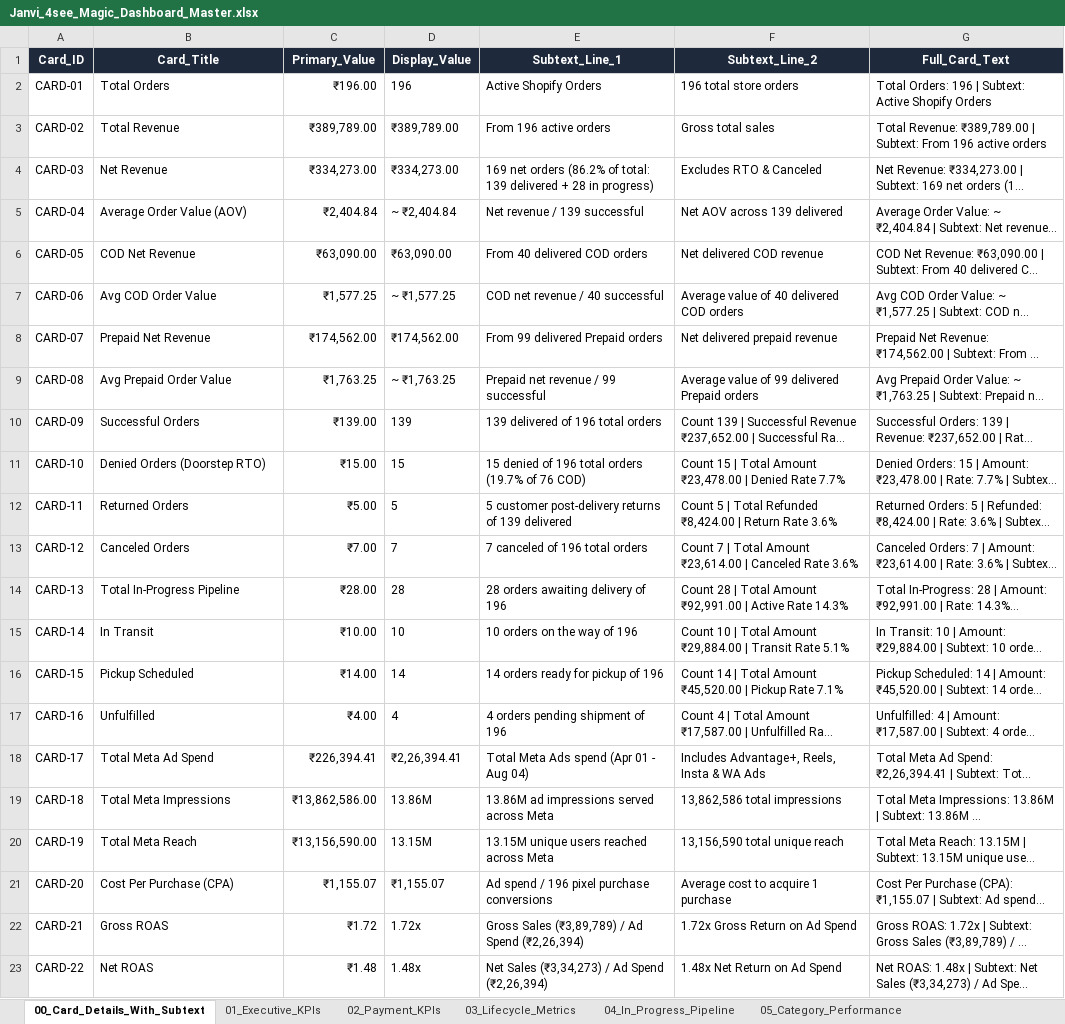
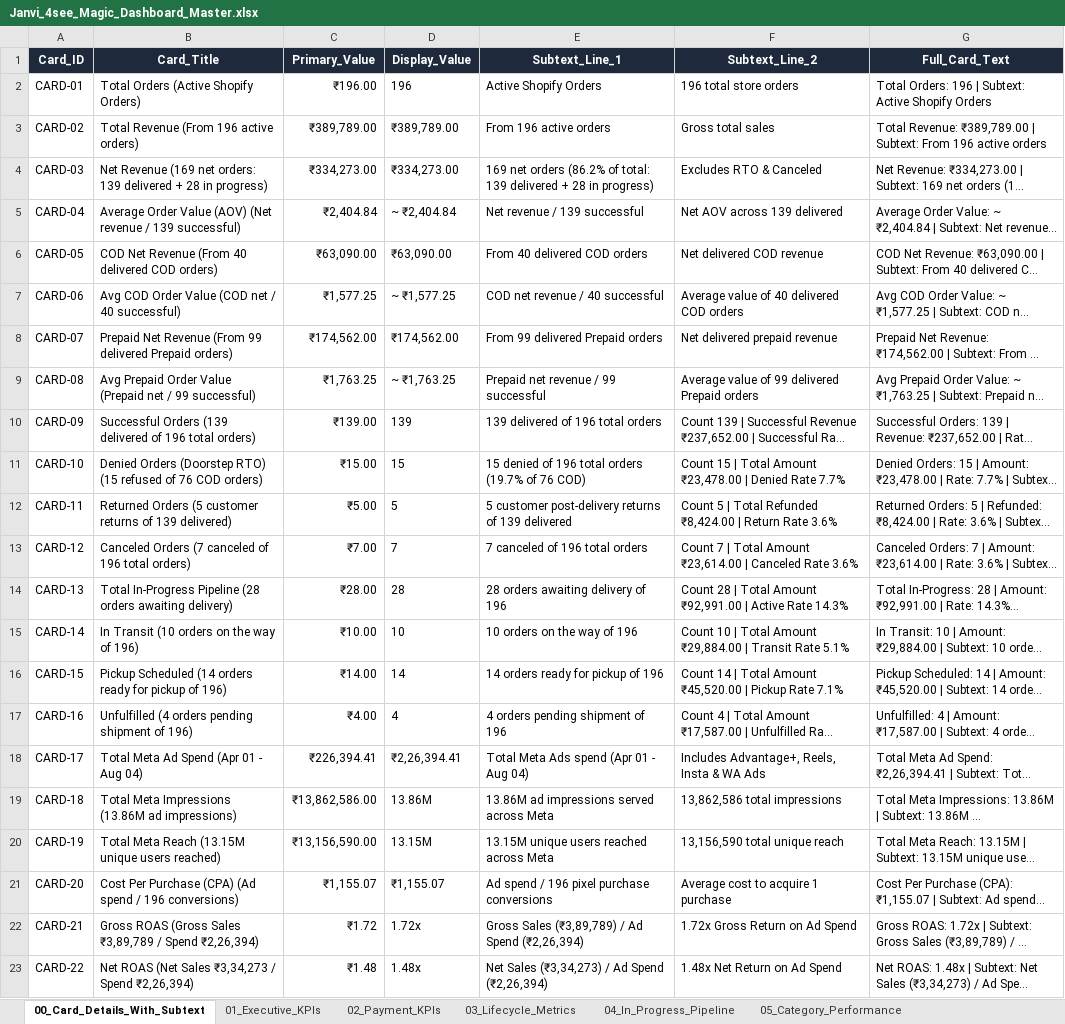
Before and after one commit to nrm-web/JANVI-AIKA-Website-Orders, an Excel workbook: Janvi_4see_Magic_Dashboard_Master.xlsx, sheet 00_Card_Details_With_Subtext, drawn as a sheet; long unchanged cells end in …; values as stored, in another font and other column widths than the file's, no borders; the diff names each change by its address in the sheet, - before the commit and + after, or states it on an @@ line.

Commit message:
Embedded subtexts inside card titles so 4see auto-displays them on cards

```diff
--- a/Janvi_4see_Magic_Dashboard_Master.xlsx (sheet 00_Card_Details_With_Subtext)
+++ b/Janvi_4see_Magic_Dashboard_Master.xlsx (sheet 00_Card_Details_With_Subtext)
-B2 (Card_Title): Total Orders
+B2 (Card_Title): Total Orders (Active Shopify Orders)
-B3 (Card_Title): Total Revenue
+B3 (Card_Title): Total Revenue (From 196 active orders)
-B4 (Card_Title): Net Revenue
+B4 (Card_Title): Net Revenue (169 net orders: 139 delivered + 28 in progress)
-B5 (Card_Title): Average Order Value (AOV)
+B5 (Card_Title): Average Order Value (AOV) (Net revenue / 139 successful)
-B6 (Card_Title): COD Net Revenue
+B6 (Card_Title): COD Net Revenue (From 40 delivered COD orders)
-B7 (Card_Title): Avg COD Order Value
+B7 (Card_Title): Avg COD Order Value (COD net / 40 successful)
-B8 (Card_Title): Prepaid Net Revenue
+B8 (Card_Title): Prepaid Net Revenue (From 99 delivered Prepaid orders)
-B9 (Card_Title): Avg Prepaid Order Value
+B9 (Card_Title): Avg Prepaid Order Value (Prepaid net / 99 successful)
-B10 (Card_Title): Successful Orders
+B10 (Card_Title): Successful Orders (139 delivered of 196 total orders)
-B11 (Card_Title): Denied Orders (Doorstep RTO)
+B11 (Card_Title): Denied Orders (Doorstep RTO) (15 refused of 76 COD orders)
-B12 (Card_Title): Returned Orders
+B12 (Card_Title): Returned Orders (5 customer returns of 139 delivered)
-B13 (Card_Title): Canceled Orders
+B13 (Card_Title): Canceled Orders (7 canceled of 196 total orders)
-B14 (Card_Title): Total In-Progress Pipeline
+B14 (Card_Title): Total In-Progress Pipeline (28 orders awaiting delivery)
-B15 (Card_Title): In Transit
+B15 (Card_Title): In Transit (10 orders on the way of 196)
-B16 (Card_Title): Pickup Scheduled
+B16 (Card_Title): Pickup Scheduled (14 orders ready for pickup of 196)
-B17 (Card_Title): Unfulfilled
+B17 (Card_Title): Unfulfilled (4 orders pending shipment of 196)
-B18 (Card_Title): Total Meta Ad Spend
+B18 (Card_Title): Total Meta Ad Spend (Apr 01 - Aug 04)
-B19 (Card_Title): Total Meta Impressions
+B19 (Card_Title): Total Meta Impressions (13.86M ad impressions)
-B20 (Card_Title): Total Meta Reach
+B20 (Card_Title): Total Meta Reach (13.15M unique users reached)
-B21 (Card_Title): Cost Per Purchase (CPA)
+B21 (Card_Title): Cost Per Purchase (CPA) (Ad spend / 196 conversions)
-B22 (Card_Title): Gross ROAS
+B22 (Card_Title): Gross ROAS (Gross Sales ₹3,89,789 / Spend ₹2,26,394)
-B23 (Card_Title): Net ROAS
+B23 (Card_Title): Net ROAS (Net Sales ₹3,34,273 / Spend ₹2,26,394)
```
Also changed, not shown: sheet 02_Payment_KPIs, sheet 04_In_Progress_Pipeline, sheet 03_Lifecycle_Metrics, sheet 01_Executive_KPIs, 1 other file.
